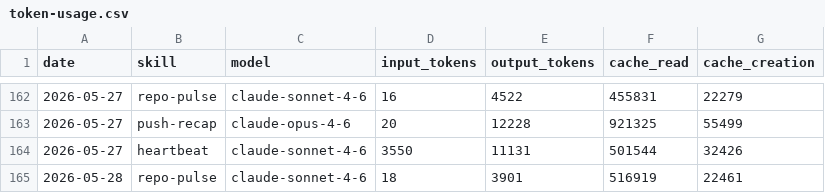
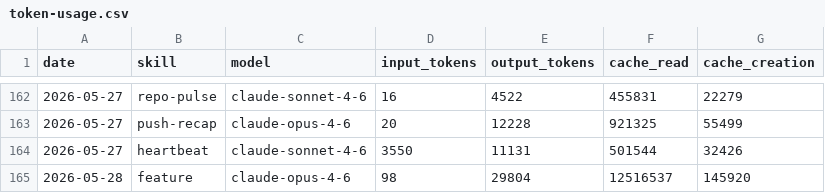
Before and after one commit to AITOBIAS04/miroshark-aeon, a CSV file: memory/token-usage.csv, drawn as a sheet; only a part is shown, gaps mark what is left out; removed rows and columns are numbered as before the commit, all else as after; the diff names each change by its address in the sheet, - before the commit and + after, or states it on an @@ line.

```diff
--- a/memory/token-usage.csv
+++ b/memory/token-usage.csv
-row 165: 2026-05-28 | repo-pulse | claude-sonnet-4-6 | 18 | 3901 | 516919 | 22461
+row 165: 2026-05-28 | feature | claude-opus-4-6 | 98 | 29804 | 12516537 | 145920
```
Also changed, not shown: 2 other files.
